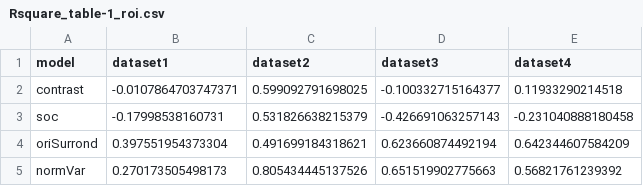
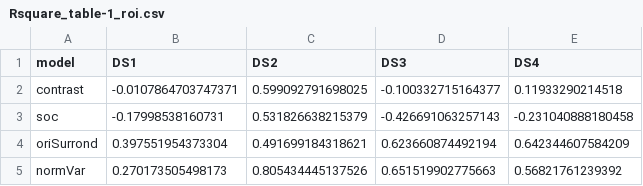
Before and after one commit to fangzefunny/StdVisualModel, a CSV file: Tables/Cross/target/fmincon/Rsquare_table-1_roi.csv, drawn as a sheet.

```diff
--- a/Tables/Cross/target/fmincon/Rsquare_table-1_roi.csv
+++ b/Tables/Cross/target/fmincon/Rsquare_table-1_roi.csv
@@ -1,2 +1,2 @@
-model,dataset1,dataset2,dataset3,dataset4
+model,DS1,DS2,DS3,DS4
 contrast,-0.0107864703747371,0.599092791698025,-0.100332715164377,0.11933290214518
```
Also changed, not shown: Tables/Cross/target/fmincon/Rsquare_table-2_roi.csv, Tables/Cross/target/fmincon/Rsquare_table-3_roi.csv, 15 other files.
